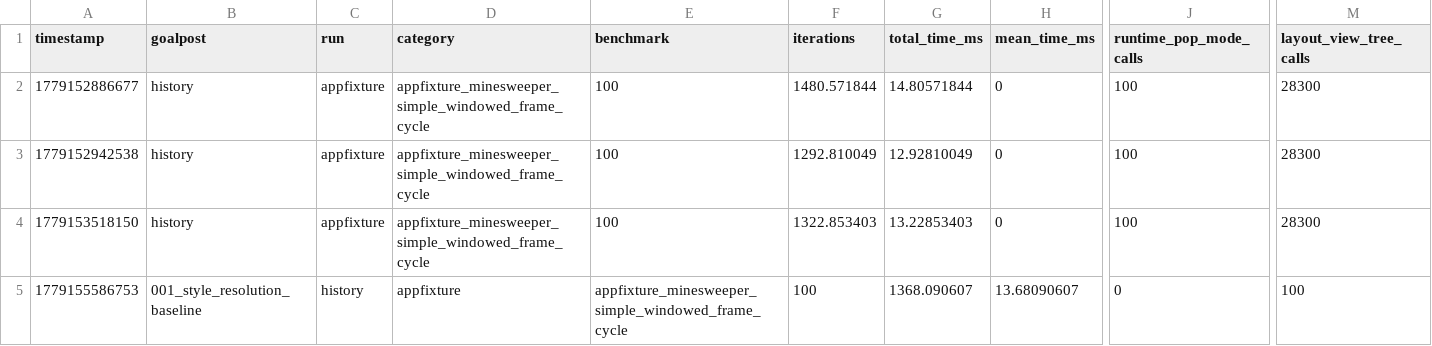
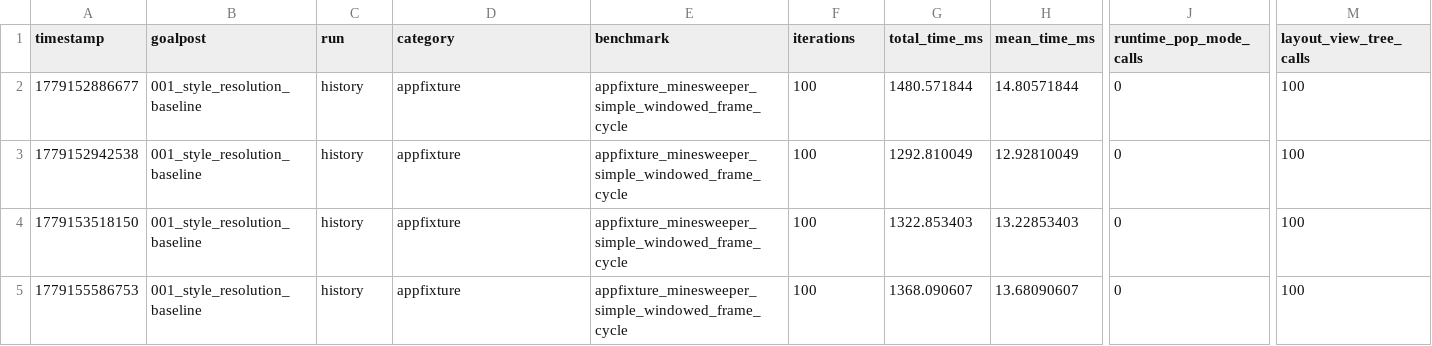
Before and after one commit to svjson/pixils, a CSV file: benchmarks/pixils/001_style_resolution_baseline/appfixture/appfixture_minesweeper_simple_windowed_frame_cycle.csv, drawn as a sheet; only a part is shown, gaps mark what is left out; the diff covers the shown part only; the diff names each change by its address in the sheet, - before the commit and + after, or states it on an @@ line.

```diff
--- a/benchmarks/pixils/001_style_resolution_baseline/appfixture/appfixture_minesweeper_simple_windowed_frame_cycle.csv
+++ b/benchmarks/pixils/001_style_resolution_baseline/appfixture/appfixture_minesweeper_simple_windowed_frame_cycle.csv
-B2:B4 (goalpost): history
+B2:B4 (goalpost): 001_style_resolution_baseline
-C2:C4 (run): appfixture
+C2:C4 (run): history
-D2:D4 (category): appfixture_minesweeper_simple_windowed_frame_cycle
+D2:D4 (category): appfixture
-E2:E4 (benchmark): 100
+E2:E4 (benchmark): appfixture_minesweeper_simple_windowed_frame_cycle
-F2 (iterations): 1480.571844
+F2 (iterations): 100
-G2 (total_time_ms): 14.80571844
+G2 (total_time_ms): 1480.571844
-H2 (mean_time_ms): 0
+H2 (mean_time_ms): 14.80571844
-J2:J4 (runtime_pop_mode_calls): 100
+J2:J4 (runtime_pop_mode_calls): 0
-M2:M4 (layout_view_tree_calls): 28300
+M2:M4 (layout_view_tree_calls): 100
-F3 (iterations): 1292.810049
+F3 (iterations): 100
-G3 (total_time_ms): 12.92810049
+G3 (total_time_ms): 1292.810049
-H3 (mean_time_ms): 0
+H3 (mean_time_ms): 12.92810049
-F4 (iterations): 1322.853403
+F4 (iterations): 100
-G4 (total_time_ms): 13.22853403
+G4 (total_time_ms): 1322.853403
-H4 (mean_time_ms): 0
+H4 (mean_time_ms): 13.22853403
```
Also changed, not shown: 38 edited cells elsewhere in this file, benchmarks/pixils/001_style_resolution_baseline/appfixture/appfixture_minesweeper_keyboard_menu_windowed_frame_cycle.csv, benchmarks/pixils/001_style_resolution_baseline/appfixture/appfixture_tilemap_editor_current_frame_cycle.csv, 7 other files.
